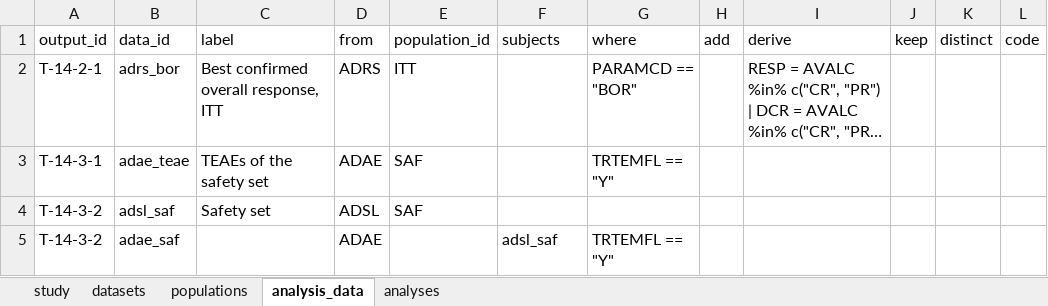
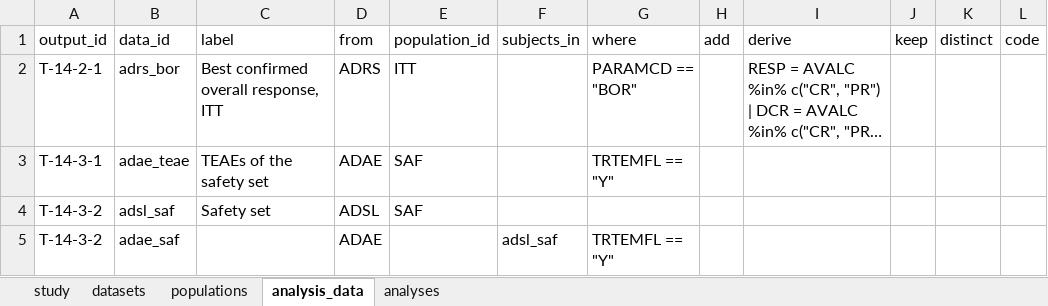
Before and after one commit to ichirio/tflspec, an Excel workbook: inst/examples/onco/spec/ard_spec.xlsx, sheet analysis_data, drawn as a sheet; long unchanged cells end in …; values as stored, in another font and other column widths than the file's, no borders; the diff names each change by its address in the sheet, - before the commit and + after, or states it on an @@ line.

```diff
--- a/inst/examples/onco/spec/ard_spec.xlsx (sheet analysis_data)
+++ b/inst/examples/onco/spec/ard_spec.xlsx (sheet analysis_data)
-F1: subjects
+F1: subjects_in
```
Also changed, not shown: 28 other files.
